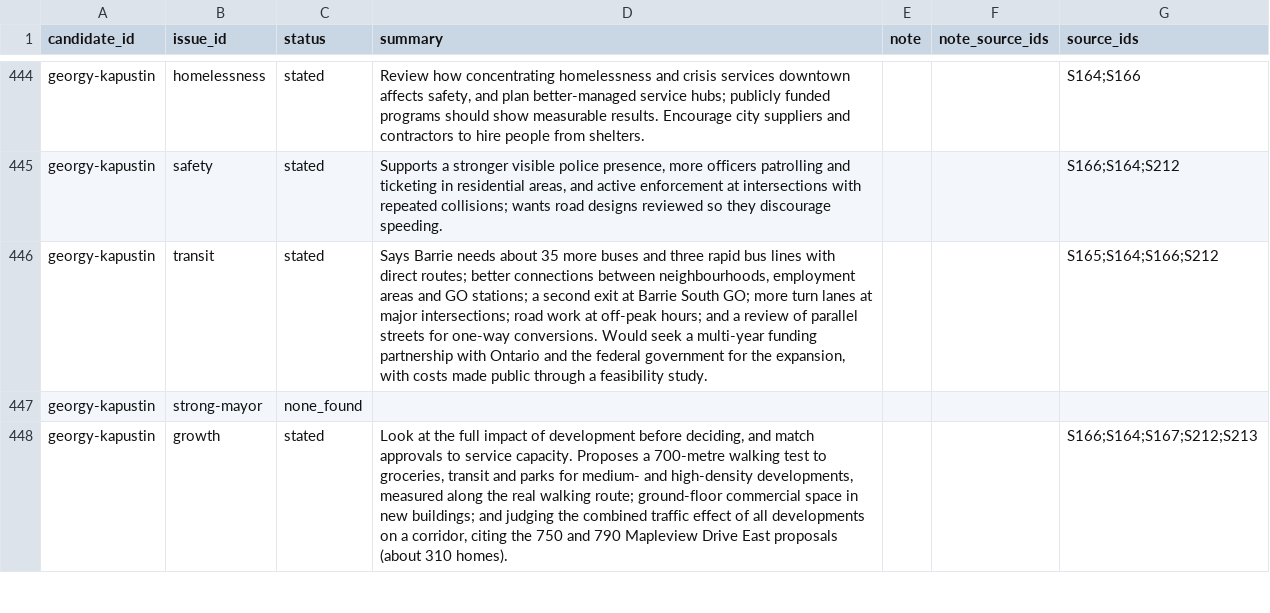
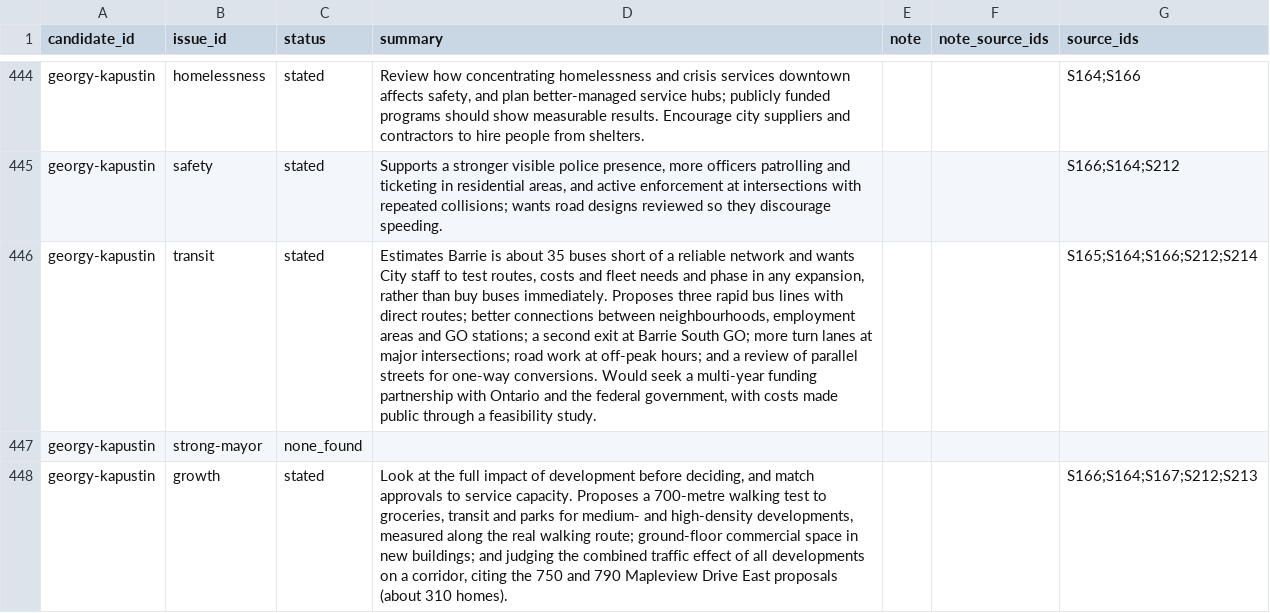
Before and after one commit to tenonic/barrie-election-2026, a CSV file: data/positions.csv, drawn as a sheet; only a part is shown, gaps mark what is left out; the diff names each change by its address in the sheet, - before the commit and + after, or states it on an @@ line.

```diff
--- a/data/positions.csv
+++ b/data/positions.csv
-D446 (summary): Says Barrie needs about 35 more buses and three rapid bus lines with direct routes; better connections between neighbourhoods, employment areas and GO stations; a second exit at Barrie South GO; more turn lanes at major intersections; road work at off-peak hours; and a review of parallel streets for one-way conversions. Would seek a multi-year funding partnership with Ontario and the federal government for the expansion, with costs…
+D446 (summary): Estimates Barrie is about 35 buses short of a reliable network and wants City staff to test routes, costs and fleet needs and phase in any expansion, rather than buy buses immediately. Proposes three rapid bus lines with direct routes; better connections between neighbourhoods, employment areas and GO stations; a second exit at Barrie South GO; more turn lanes at major intersections; road work at off-peak hours; and a review of parallel streets for one-way conversions. Would seek a multi-year funding partnership with Ontario and the federal government, with costs…
-G446 (source_ids): S165;S164;S166;S212
+G446 (source_ids): S165;S164;S166;S212;S214
```
Also changed, not shown: data/sources.csv.
